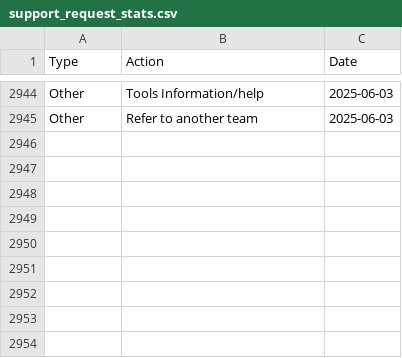
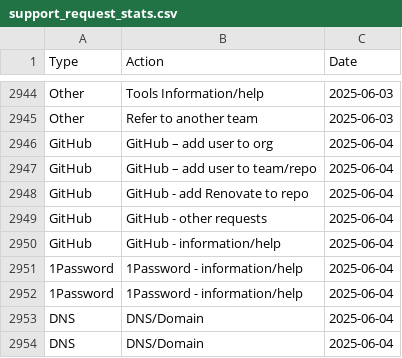
Before and after one commit to ministryofjustice/operations-engineering-kpi-dashboard, a CSV file: data/production/support_request_stats.csv, drawn as a sheet; only a part is shown, gaps mark what is left out; the diff names each change by its address in the sheet, - before the commit and + after, or states it on an @@ line.

Commit message:
Upload support request data

```diff
--- a/data/production/support_request_stats.csv
+++ b/data/production/support_request_stats.csv
+row 2946: GitHub | GitHub – add user to org | 2025-06-04
+row 2947: GitHub | GitHub – add user to team/repo | 2025-06-04
+row 2948: GitHub | GitHub - add Renovate to repo | 2025-06-04
+row 2949: GitHub | GitHub - other requests | 2025-06-04
+row 2950: GitHub | GitHub - information/help | 2025-06-04
+row 2951: 1Password | 1Password - information/help | 2025-06-04
+row 2952: 1Password | 1Password - information/help | 2025-06-04
+row 2953: DNS | DNS/Domain | 2025-06-04
+row 2954: DNS | DNS/Domain | 2025-06-04
```
